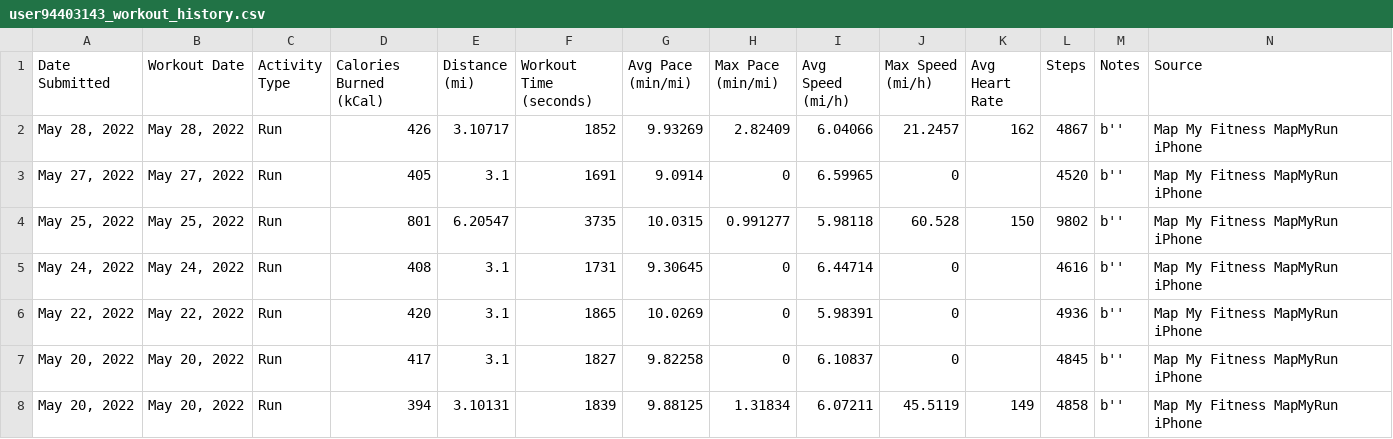
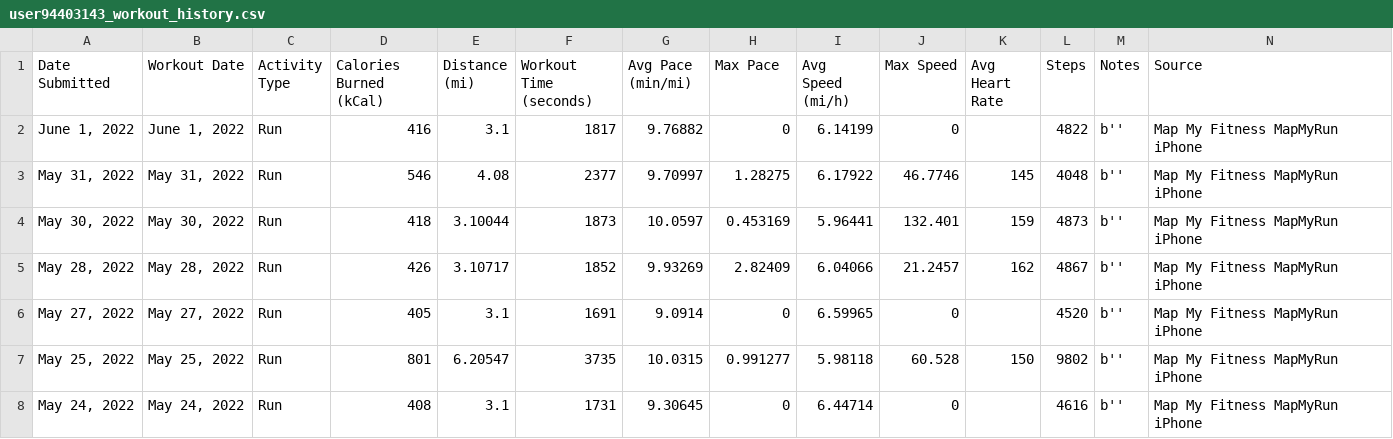
Before and after one commit to Cbhami/Coraline, a CSV file: Resources/csv data/user94403143_workout_history.csv, drawn as a sheet; only a part is shown; the shorter side is filled out with more unchanged rows; rows hold the shown columns only; the diff names each change by its address in the sheet, - before the commit and + after, or states it on an @@ line.

```diff
--- a/Resources/csv data/user94403143_workout_history.csv
+++ b/Resources/csv data/user94403143_workout_history.csv
-H1: Max Pace (min/mi)
+H1: Max Pace
-J1: Max Speed (mi/h)
+J1: Max Speed
+row 2: June 1, 2022 | June 1, 2022 | Run | 416 | 3.1 | 1817 | 9.76882 | 0 | 6.14199 | 0 |  | 4822 | b'' | Map My Fitness MapMyRun iPhone
+row 3: May 31, 2022 | May 31, 2022 | Run | 546 | 4.08 | 2377 | 9.70997 | 1.28275 | 6.17922 | 46.7746 | 145 | 4048 | b'' | Map My Fitness MapMyRun iPhone
+row 4: May 30, 2022 | May 30, 2022 | Run | 418 | 3.10044 | 1873 | 10.0597 | 0.453169 | 5.96441 | 132.401 | 159 | 4873 | b'' | Map My Fitness MapMyRun iPhone
```
Also changed, not shown: 6 other files.
